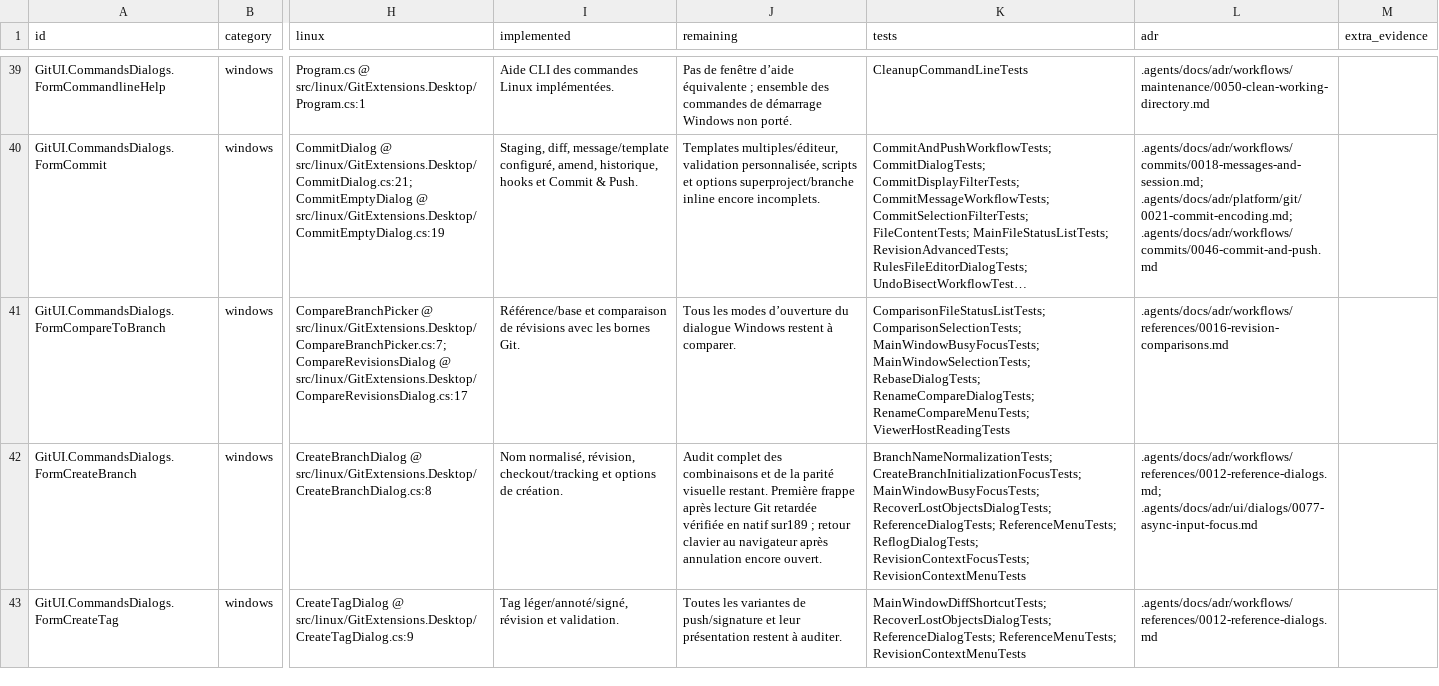
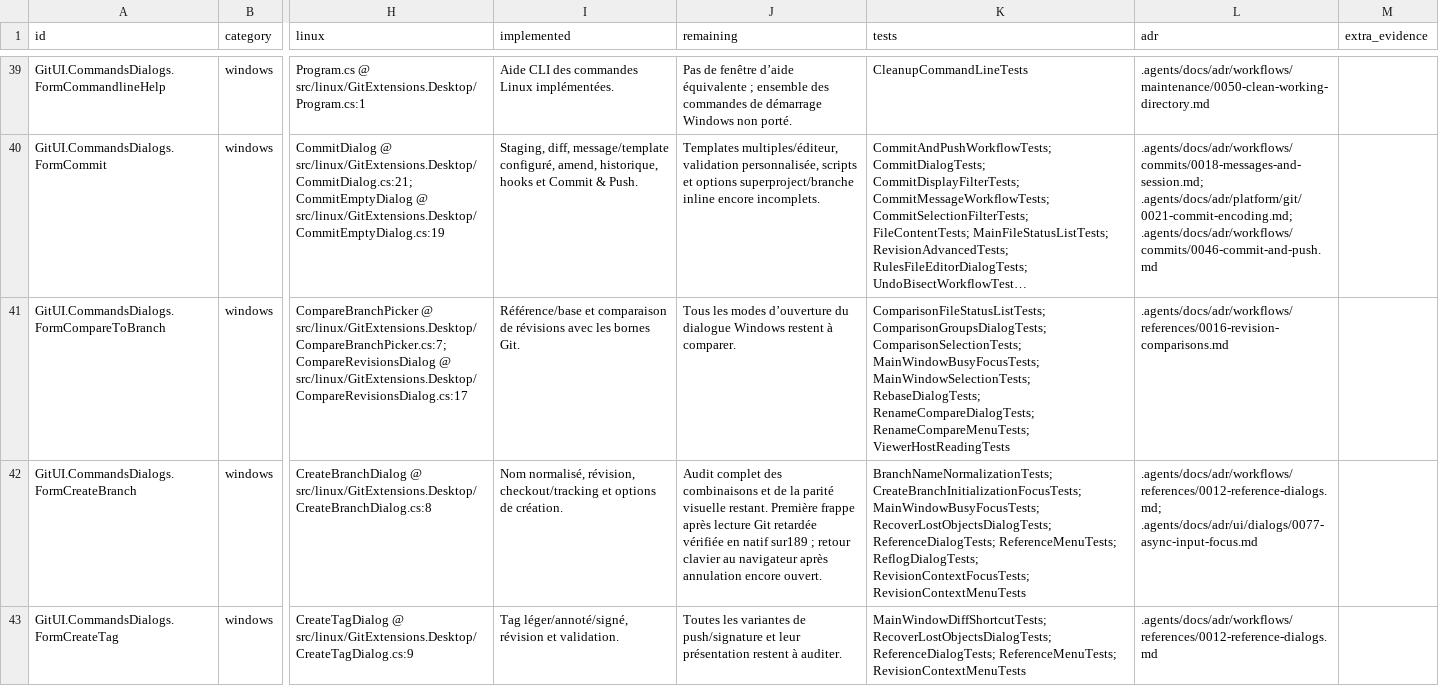
Before and after one commit to Azreal42/gitextensions, a CSV file: .agents/docs/windows-linux-window-inventory.csv, drawn as a sheet; only a part is shown, gaps mark what is left out; long unchanged cells end in …; the diff covers the shown part only; the diff names each change by its address in the sheet, - before the commit and + after, or states it on an @@ line.

Commit message:
docs(linux): record advanced comparison groups and validation

```diff
--- a/.agents/docs/windows-linux-window-inventory.csv
+++ b/.agents/docs/windows-linux-window-inventory.csv
-K41 (tests): ComparisonFileStatusListTests; ComparisonSelectionTests; MainWindowBusyFocusTests;…
+K41 (tests): ComparisonFileStatusListTests; ComparisonGroupsDialogTests; ComparisonSelectionTests; MainWindowBusyFocusTests;…
```
Also changed, not shown: 4 edited cells elsewhere in this file, 9 other files.
